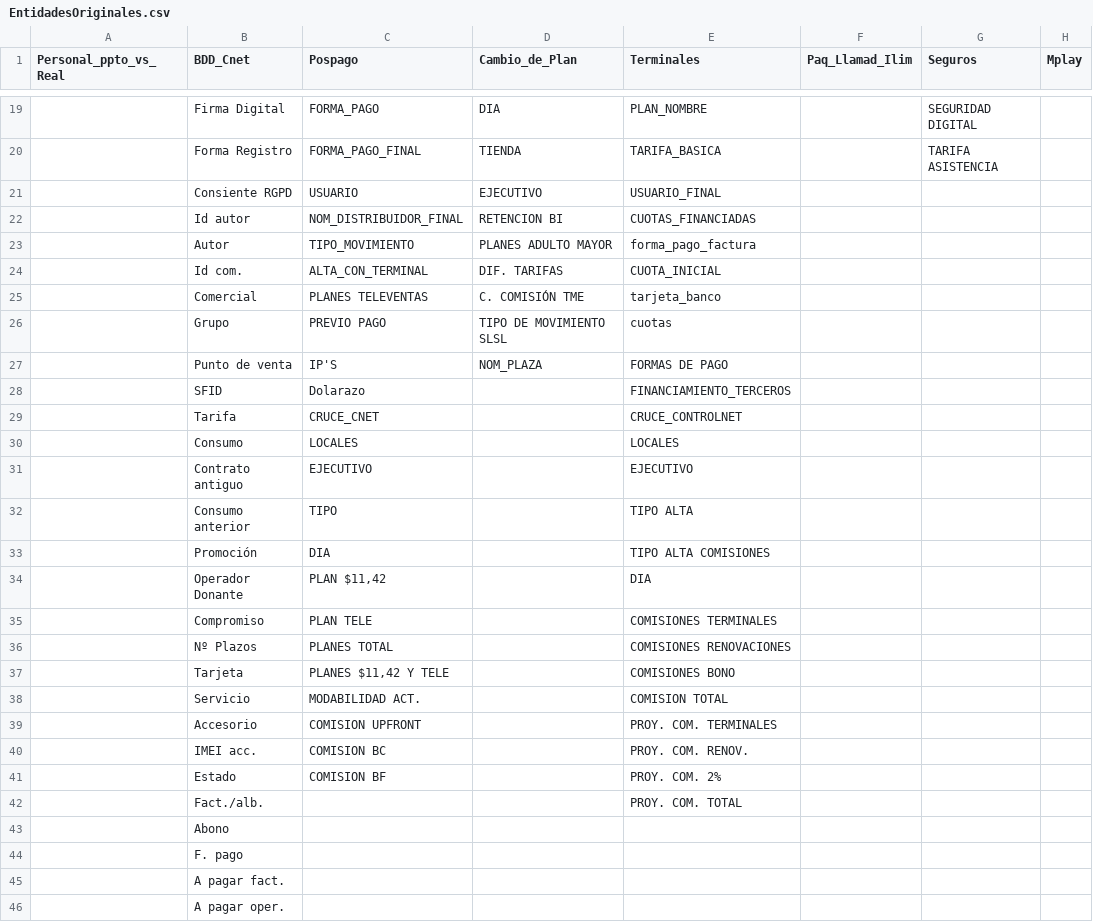
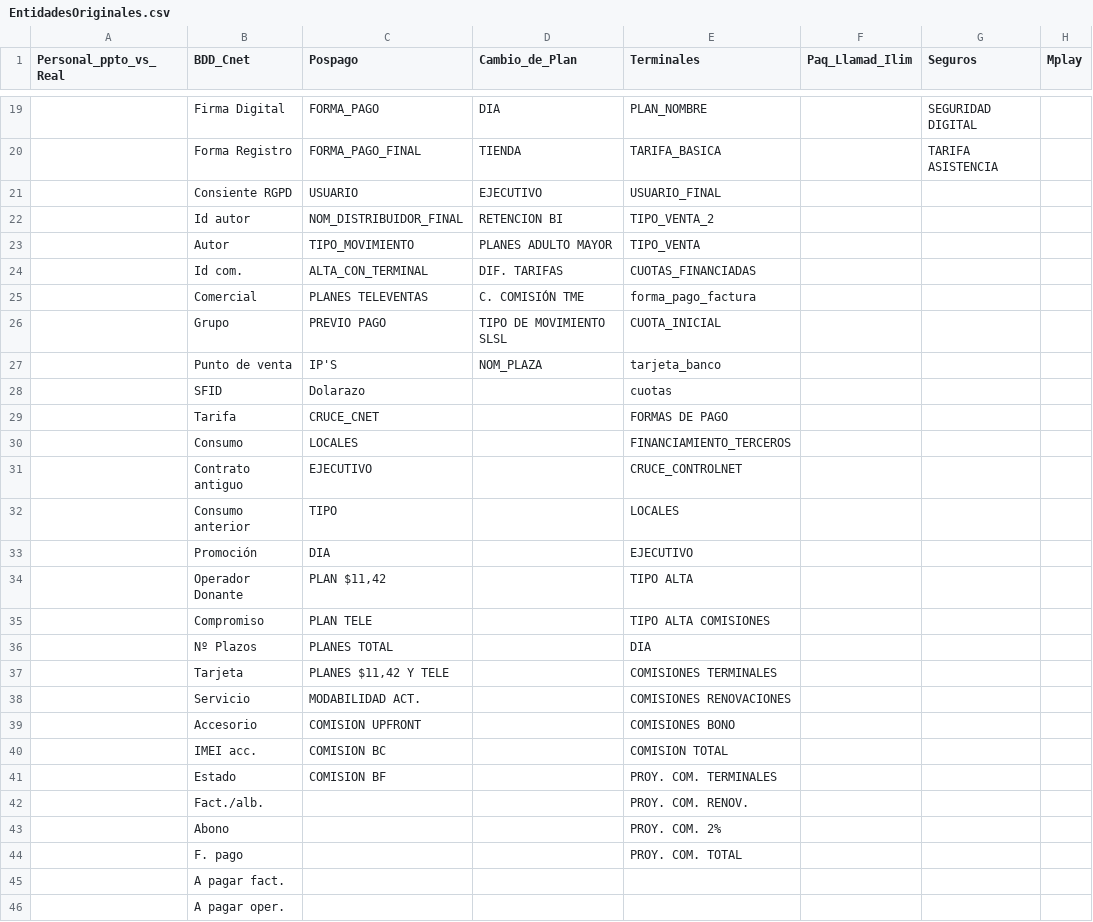
Before and after one commit to impostorkemar/Salesland, a CSV file: Python_codes/BackEnd/Salesland_codes/EntidadesOriginales.csv, drawn as a sheet; only a part is shown, gaps mark what is left out; the diff names each change by its address in the sheet, - before the commit and + after, or states it on an @@ line.

Commit message:
Logic 'Terminales'

```diff
--- a/Python_codes/BackEnd/Salesland_codes/EntidadesOriginales.csv
+++ b/Python_codes/BackEnd/Salesland_codes/EntidadesOriginales.csv
-E22 (Terminales): CUOTAS_FINANCIADAS
+E22 (Terminales): TIPO_VENTA_2
-E23 (Terminales): forma_pago_factura
+E23 (Terminales): TIPO_VENTA
-E24 (Terminales): CUOTA_INICIAL
+E24 (Terminales): CUOTAS_FINANCIADAS
-E25 (Terminales): tarjeta_banco
+E25 (Terminales): forma_pago_factura
-E26 (Terminales): cuotas
+E26 (Terminales): CUOTA_INICIAL
-E27 (Terminales): FORMAS DE PAGO
+E27 (Terminales): tarjeta_banco
-E28 (Terminales): FINANCIAMIENTO_TERCEROS
+E28 (Terminales): cuotas
-E29 (Terminales): CRUCE_CONTROLNET
+E29 (Terminales): FORMAS DE PAGO
-E30 (Terminales): LOCALES
+E30 (Terminales): FINANCIAMIENTO_TERCEROS
-E31 (Terminales): EJECUTIVO
+E31 (Terminales): CRUCE_CONTROLNET
-E32 (Terminales): TIPO ALTA
+E32 (Terminales): LOCALES
-E33 (Terminales): TIPO ALTA COMISIONES
+E33 (Terminales): EJECUTIVO
-E34 (Terminales): DIA
+E34 (Terminales): TIPO ALTA
-E35 (Terminales): COMISIONES TERMINALES
+E35 (Terminales): TIPO ALTA COMISIONES
-E36 (Terminales): COMISIONES RENOVACIONES
+E36 (Terminales): DIA
-E37 (Terminales): COMISIONES BONO
+E37 (Terminales): COMISIONES TERMINALES
-E38 (Terminales): COMISION TOTAL
+E38 (Terminales): COMISIONES RENOVACIONES
-E39 (Terminales): PROY. COM. TERMINALES
+E39 (Terminales): COMISIONES BONO
-E40 (Terminales): PROY. COM. RENOV.
+E40 (Terminales): COMISION TOTAL
-E41 (Terminales): PROY. COM. 2%
+E41 (Terminales): PROY. COM. TERMINALES
-E42 (Terminales): PROY. COM. TOTAL
+E42 (Terminales): PROY. COM. RENOV.
-E43 (Terminales): (empty)
+E43 (Terminales): PROY. COM. 2%
-E44 (Terminales): (empty)
+E44 (Terminales): PROY. COM. TOTAL
```
Also changed, not shown: 4 other files.
